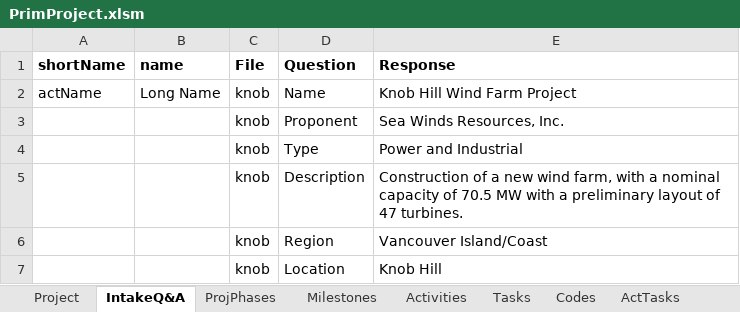
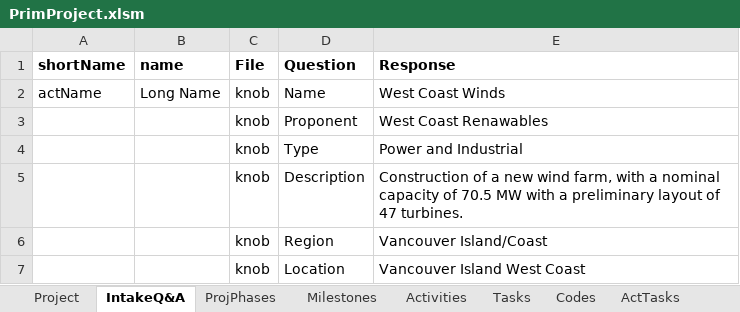
Before and after one commit to kelpisland/esm-browser, an Excel workbook: datagen/in/PrimProject.xlsm, sheet IntakeQ&A, drawn as a sheet; values as stored, in another font and other column widths than the file's, no borders; the diff names each change by its address in the sheet, - before the commit and + after, or states it on an @@ line.

Commit message:
Changed out Knob Hill Farms name

```diff
--- a/datagen/in/PrimProject.xlsm (sheet IntakeQ&A)
+++ b/datagen/in/PrimProject.xlsm (sheet IntakeQ&A)
-E2 (Response): Knob Hill Wind Farm Project
+E2 (Response): West Coast Winds
-E3 (Response): Sea Winds Resources, Inc.
+E3 (Response): West Coast Renawables
-E7 (Response): Knob Hill
+E7 (Response): Vancouver Island West Coast
```
Also changed, not shown: sheet activities.csv, sheet milestones.csv, sheet ProjPhases, sheet projphases.csv, sheet Activities, sheet Milestones, 3 more sheets, 6 other files.
